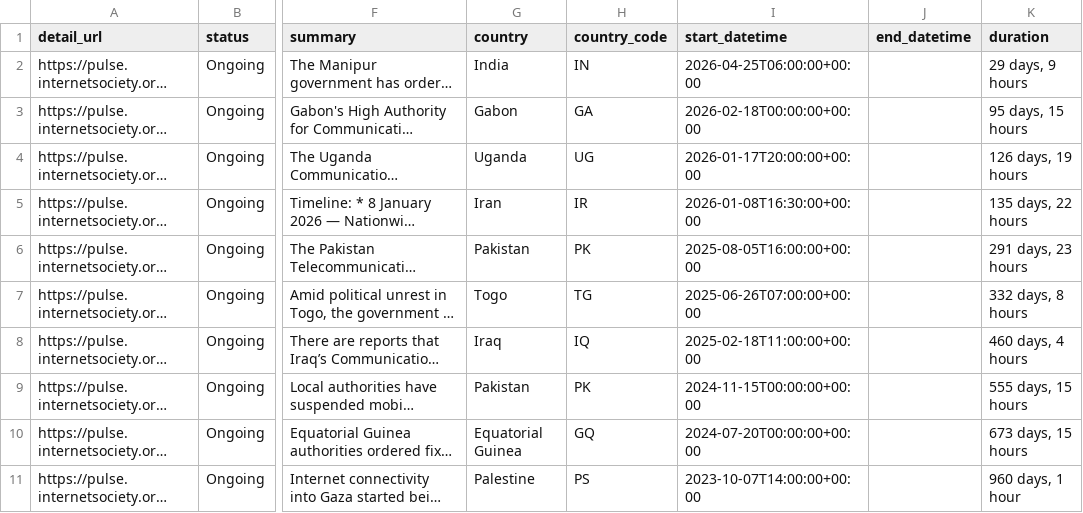
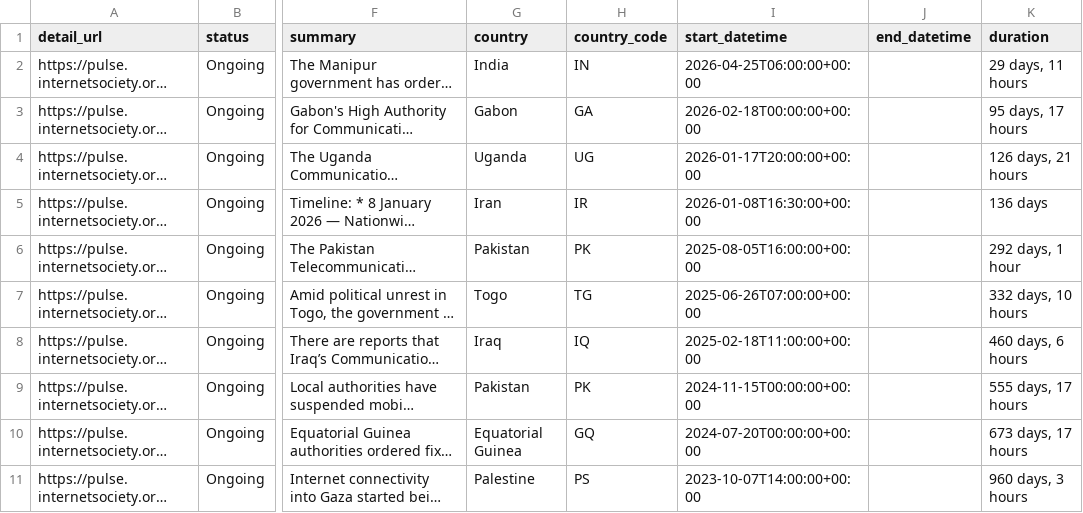
Before and after one commit to ccb2195-ux/Internet-Shutdown-Tracker, a CSV file: internet_shutdowns_ongoing.csv, drawn as a sheet; only a part is shown, gaps mark what is left out; long unchanged cells end in …; the diff names each change by its address in the sheet, - before the commit and + after, or states it on an @@ line.

```diff
--- a/internet_shutdowns_ongoing.csv
+++ b/internet_shutdowns_ongoing.csv
-K2 (duration): 29 days, 9 hours
+K2 (duration): 29 days, 11 hours
-K3 (duration): 95 days, 15 hours
+K3 (duration): 95 days, 17 hours
-K4 (duration): 126 days, 19 hours
+K4 (duration): 126 days, 21 hours
-K5 (duration): 135 days, 22 hours
+K5 (duration): 136 days
-K6 (duration): 291 days, 23 hours
+K6 (duration): 292 days, 1 hour
-K7 (duration): 332 days, 8 hours
+K7 (duration): 332 days, 10 hours
-K8 (duration): 460 days, 4 hours
+K8 (duration): 460 days, 6 hours
-K9 (duration): 555 days, 15 hours
+K9 (duration): 555 days, 17 hours
-K10 (duration): 673 days, 15 hours
+K10 (duration): 673 days, 17 hours
-K11 (duration): 960 days, 1 hour
+K11 (duration): 960 days, 3 hours
```
Also changed, not shown: internet_shutdowns_processed.csv.
